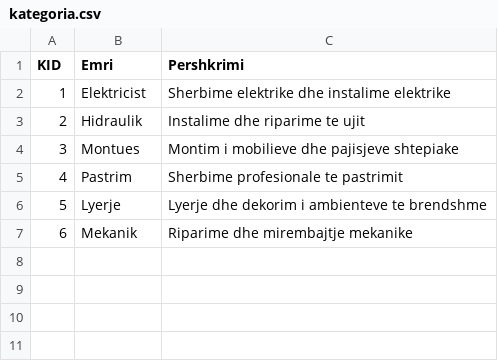
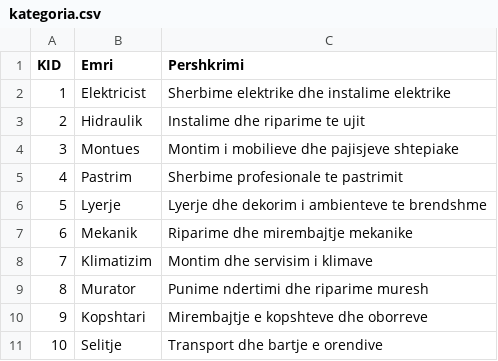
Before and after one commit to FatlumG/ndreqe-db, a CSV file: data/kategoria.csv, drawn as a sheet.

Commit message:
Add new categories to kategoria.csv

```diff
--- a/data/kategoria.csv
+++ b/data/kategoria.csv
@@ -7 +7,5 @@ KID,Emri,Pershkrimi
 6,Mekanik,Riparime dhe mirembajtje mekanike
+7,Klimatizim,Montim dhe servisim i klimave
+8,Murator,Punime ndertimi dhe riparime muresh
+9,Kopshtari,Mirembajtje e kopshteve dhe oborreve
+10,Selitje,Transport dhe bartje e orendive
```
